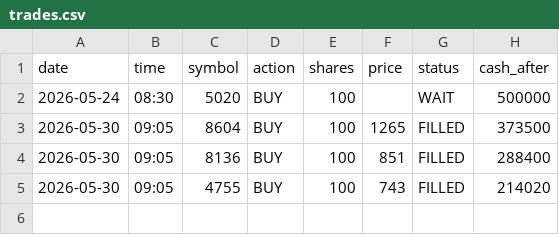
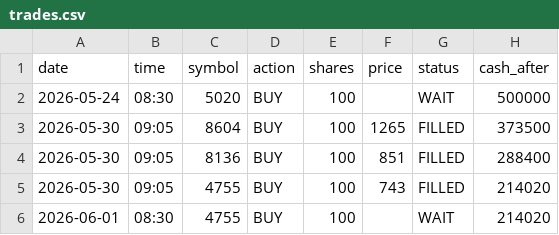
Before and after one commit to dmkn013/kabu, a CSV file: data/runs/run_001/trades.csv, drawn as a sheet; the diff names each change by its address in the sheet, - before the commit and + after, or states it on an @@ line.

```diff
--- a/data/runs/run_001/trades.csv
+++ b/data/runs/run_001/trades.csv
+row 6: 2026-06-01 | 08:30 | 4755 | BUY | 100 |  | WAIT | 214020
```
Also changed, not shown: 1 other file.
